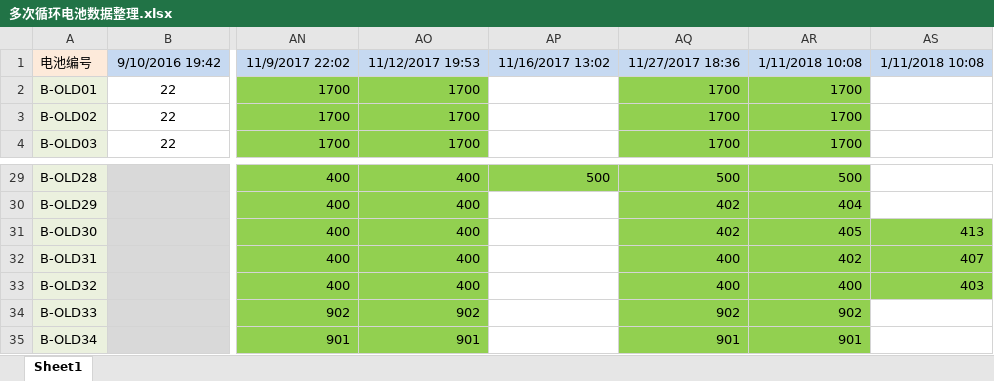
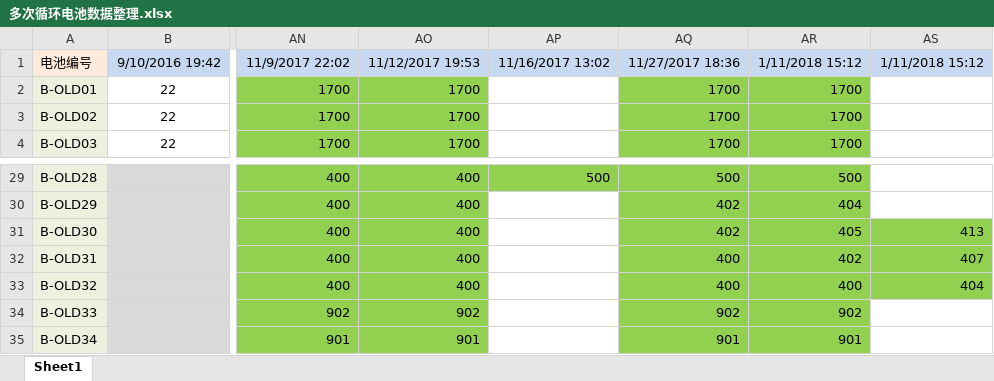
Before and after one commit to DHU-A501/Li-ion-Battery-Data, an Excel workbook: 多次循环电池数据整理.xlsx, sheet Sheet1, drawn as a sheet; only a part is shown, gaps mark what is left out; values as stored, in another font and other column widths than the file's, no borders; the diff names each change by its address in the sheet, - before the commit and + after, or states it on an @@ line.

```diff
--- a/多次循环电池数据整理.xlsx (sheet Sheet1)
+++ b/多次循环电池数据整理.xlsx (sheet Sheet1)
-AR1: 1/11/2018 10:08
+AR1: 1/11/2018 15:12
-AS1: 1/11/2018 10:08
+AS1: 1/11/2018 15:12
-AS33: 403
+AS33: 404
```
Also changed, not shown: 1 other file.
